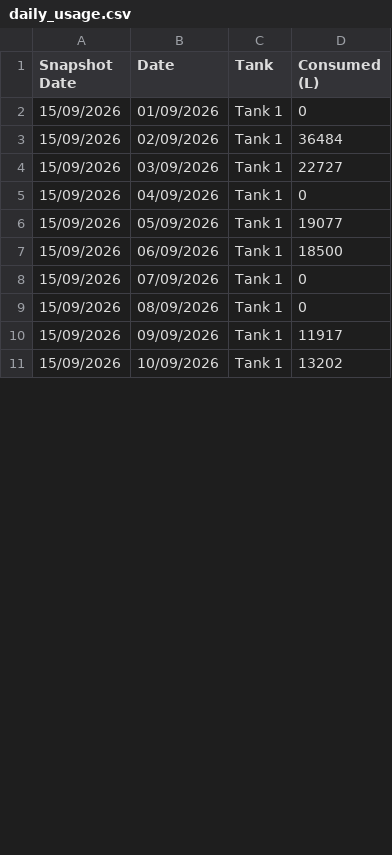
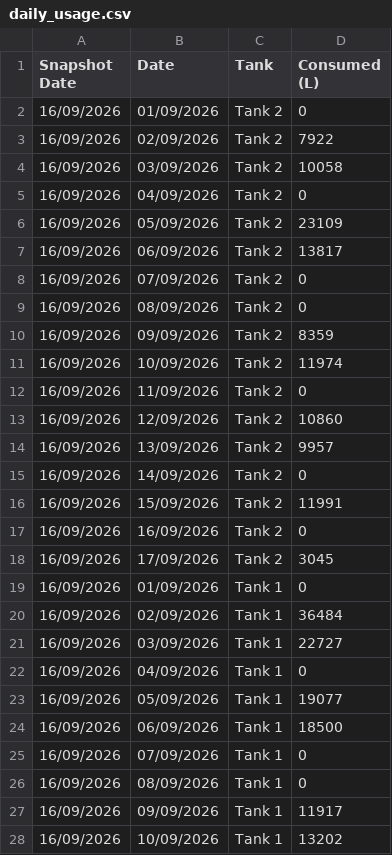
Before and after one commit to neil-noble/NMG, a CSV file: data/daily_usage.csv, drawn as a sheet; only a part is shown; the diff covers the shown part only.

```diff
--- a/data/daily_usage.csv
+++ b/data/daily_usage.csv
@@ -1,11 +1,28 @@
 Snapshot Date,Date,Tank,Consumed (L)
-15/09/2026,01/09/2026,Tank 1,0
-15/09/2026,02/09/2026,Tank 1,36484
-15/09/2026,03/09/2026,Tank 1,22727
-15/09/2026,04/09/2026,Tank 1,0
-15/09/2026,05/09/2026,Tank 1,19077
-15/09/2026,06/09/2026,Tank 1,18500
-15/09/2026,07/09/2026,Tank 1,0
-15/09/2026,08/09/2026,Tank 1,0
-15/09/2026,09/09/2026,Tank 1,11917
-15/09/2026,10/09/2026,Tank 1,13202
+16/09/2026,01/09/2026,Tank 2,0
+16/09/2026,02/09/2026,Tank 2,7922
+16/09/2026,03/09/2026,Tank 2,10058
+16/09/2026,04/09/2026,Tank 2,0
+16/09/2026,05/09/2026,Tank 2,23109
+16/09/2026,06/09/2026,Tank 2,13817
+16/09/2026,07/09/2026,Tank 2,0
+16/09/2026,08/09/2026,Tank 2,0
+16/09/2026,09/09/2026,Tank 2,8359
+16/09/2026,10/09/2026,Tank 2,11974
+16/09/2026,11/09/2026,Tank 2,0
+16/09/2026,12/09/2026,Tank 2,10860
+16/09/2026,13/09/2026,Tank 2,9957
+16/09/2026,14/09/2026,Tank 2,0
+16/09/2026,15/09/2026,Tank 2,11991
+16/09/2026,16/09/2026,Tank 2,0
+16/09/2026,17/09/2026,Tank 2,3045
+16/09/2026,01/09/2026,Tank 1,0
+16/09/2026,02/09/2026,Tank 1,36484
+16/09/2026,03/09/2026,Tank 1,22727
+16/09/2026,04/09/2026,Tank 1,0
+16/09/2026,05/09/2026,Tank 1,19077
+16/09/2026,06/09/2026,Tank 1,18500
+16/09/2026,07/09/2026,Tank 1,0
+16/09/2026,08/09/2026,Tank 1,0
+16/09/2026,09/09/2026,Tank 1,11917
+16/09/2026,10/09/2026,Tank 1,13202
```
Also changed, not shown: 1 added row, 16 removed rows and 8 edited cells elsewhere in this file, data/forecast.csv, data/mom_comparison.csv, 1 other file.
